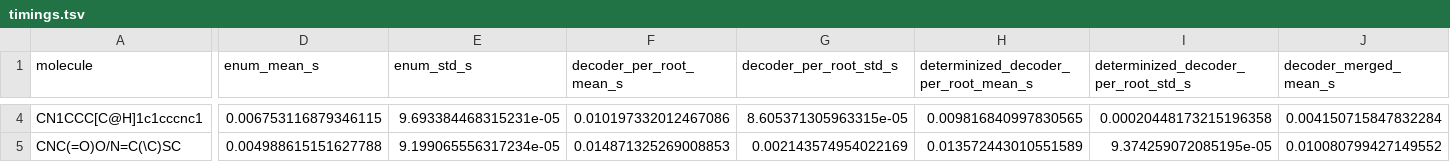
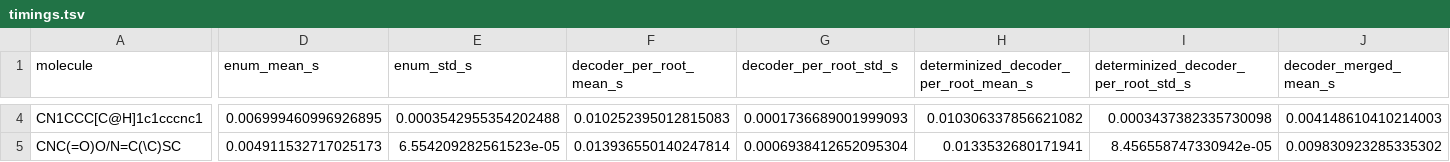
Before and after one commit to numpde/grimace-py, a TSV file: docs/timings.tsv, drawn as a sheet; only a part is shown, gaps mark what is left out; the diff covers the shown part only; the diff names each change by its address in the sheet, - before the commit and + after, or states it on an @@ line.

```diff
--- a/docs/timings.tsv
+++ b/docs/timings.tsv
-D4 (enum_mean_s): 0.006753116879346115
+D4 (enum_mean_s): 0.006999460996926895
-E4 (enum_std_s): 9.693384468315231e-05
+E4 (enum_std_s): 0.0003542955354202488
-F4 (decoder_per_root_mean_s): 0.010197332012467086
+F4 (decoder_per_root_mean_s): 0.010252395012815083
-G4 (decoder_per_root_std_s): 8.605371305963315e-05
+G4 (decoder_per_root_std_s): 0.0001736689001999093
-H4: 0.009816840997830565
+H4: 0.010306337856621082
-I4: 0.00020448173215196358
+I4: 0.0003437382335730098
-J4 (decoder_merged_mean_s): 0.004150715847832284
+J4 (decoder_merged_mean_s): 0.004148610410214003
-D5 (enum_mean_s): 0.004988615151627788
+D5 (enum_mean_s): 0.004911532717025173
-E5 (enum_std_s): 9.199065556317234e-05
+E5 (enum_std_s): 6.554209282561523e-05
-F5 (decoder_per_root_mean_s): 0.014871325269008853
+F5 (decoder_per_root_mean_s): 0.013936550140247814
-G5 (decoder_per_root_std_s): 0.002143574954022169
+G5 (decoder_per_root_std_s): 0.0006938412652095304
-H5: 0.013572443010551589
+H5: 0.0133532680171941
-I5: 9.374259072085195e-05
+I5: 8.456558747330942e-05
-J5 (decoder_merged_mean_s): 0.010080799427149552
+J5 (decoder_merged_mean_s): 0.009830923285335302
```
Also changed, not shown: 70 edited cells elsewhere in this file, 3 other files.
